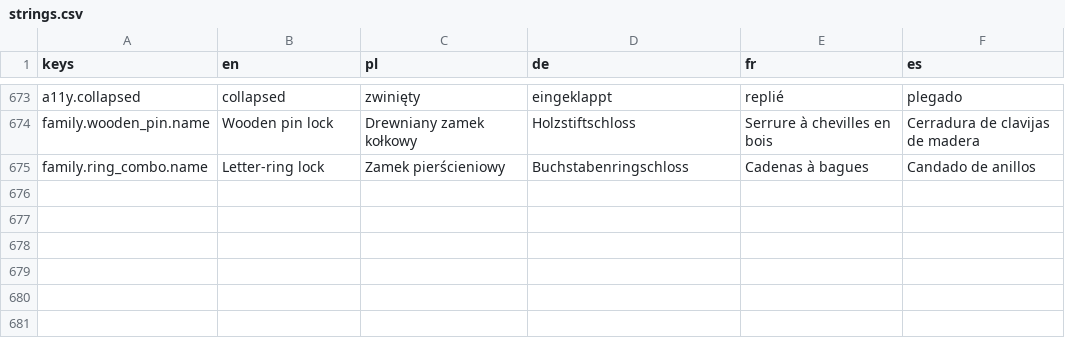
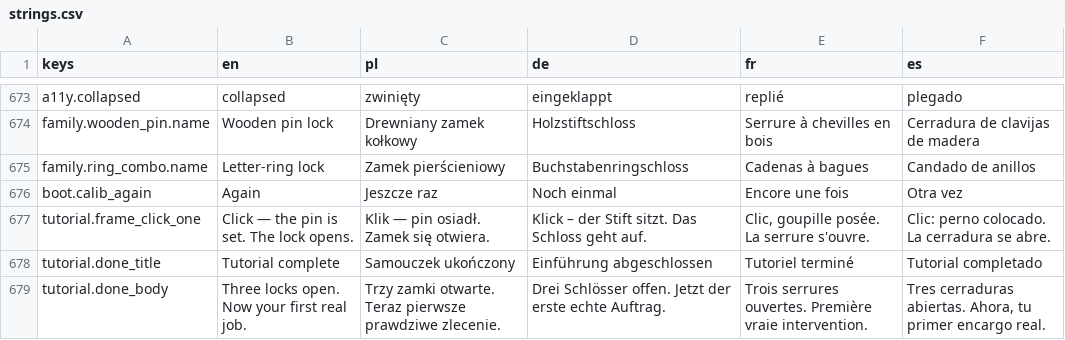
Before and after one commit to woogitsugames/lockwright, a CSV file: game/i18n/strings.csv, drawn as a sheet; only a part is shown, gaps mark what is left out; the diff covers the shown part only; the diff names each change by its address in the sheet, - before the commit and + after, or states it on an @@ line.

```diff
--- a/game/i18n/strings.csv
+++ b/game/i18n/strings.csv
+row 676: boot.calib_again | Again | Jeszcze raz | Noch einmal | Encore une fois | Otra vez
+row 677: tutorial.frame_click_one | Click — the pin is set. The lock opens. | Klik — pin osiadł. Zamek się otwiera. | Klick – der Stift sitzt. Das Schloss geht auf. | Clic, goupille posée. La serrure s'ouvre. | Clic: perno colocado. La cerradura se abre.
+row 678: tutorial.done_title | Tutorial complete | Samouczek ukończony | Einführung abgeschlossen | Tutoriel terminé | Tutorial completado
+row 679: tutorial.done_body | Three locks open. Now your first real job. | Trzy zamki otwarte. Teraz pierwsze prawdziwe zlecenie. | Drei Schlösser offen. Jetzt der erste echte Auftrag. | Trois serrures ouvertes. Première vraie intervention. | Tres cerraduras abiertas. Ahora, tu primer encargo real.
```
Also changed, not shown: 3 added rows and 20 edited cells elsewhere in this file, 13 other files.
